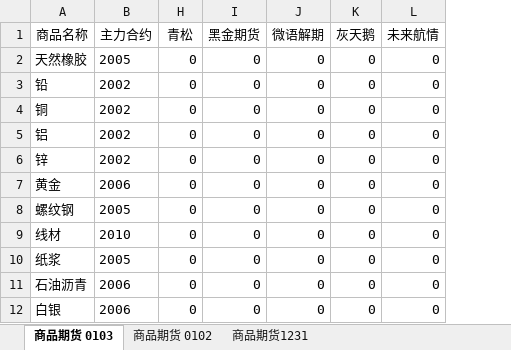
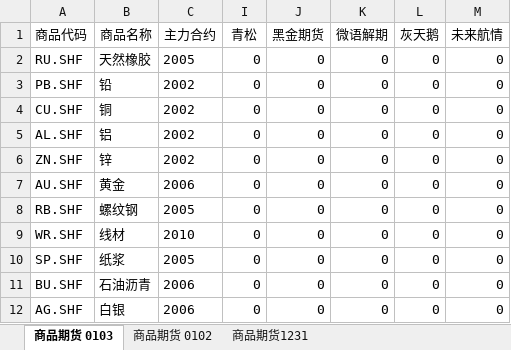
Before and after one commit to neulf/ml_invest, an Excel workbook: data/投机分析.xlsx, sheet 商品期货 0103, drawn as a sheet; only a part is shown; values as stored, in another font and other column widths than the file's, no borders; conditional formats not drawn; the diff names each change by its address in the sheet, - before the commit and + after, or states it on an @@ line.

```diff
--- a/data/投机分析.xlsx (sheet 商品期货 0103)
+++ b/data/投机分析.xlsx (sheet 商品期货 0103)
+column A (商品代码), rows 2-12: RU.SHF | PB.SHF | CU.SHF | AL.SHF | ZN.SHF | AU.SHF | RB.SHF | WR.SHF | SP.SHF | BU.SHF | AG.SHF
```
Also changed, not shown: formulas that keep their value, 2 other files.
